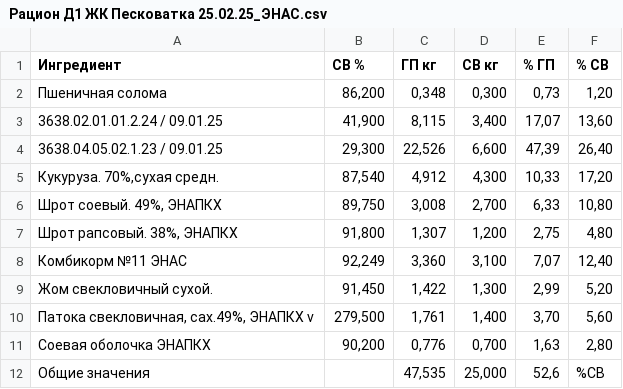
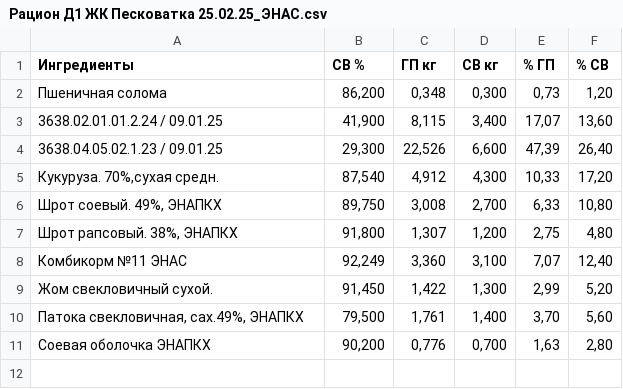
Before and after one commit to kiyotaka137/AgroTech, a CSV file: training/parsed_data/Рацион Д1 ЖК Песковатка 25.02.25_ЭНАС.csv, drawn as a sheet.

```diff
--- a/training/parsed_data/Рацион Д1 ЖК Песковатка 25.02.25_ЭНАС.csv
+++ b/training/parsed_data/Рацион Д1 ЖК Песковатка 25.02.25_ЭНАС.csv
@@ -1,2 +1,2 @@
-Ингредиент|СВ %|ГП кг|СВ кг|% ГП|% СВ
+Ингредиенты|СВ %|ГП кг|СВ кг|% ГП|% СВ
 Пшеничная солома|86,200|0,348|0,300|0,73|1,20
@@ -9,4 +9,3 @@
 Жом свекловичный сухой.|91,450|1,422|1,300|2,99|5,20
-Патока свекловичная, сах.49%, ЭНАПКХ v|279,500|1,761|1,400|3,70|5,60
+Патока свекловичная, сах.49%, ЭНАПКХ|79,500|1,761|1,400|3,70|5,60
 Соевая оболочка ЭНАПКХ|90,200|0,776|0,700|1,63|2,80
-Общие значения||47,535|25,000|52,6|%СВ
```
Also changed, not shown: training/parsed_data/Гилево Д1 25.07.25_АФМ.csv, training/parsed_data/ЖК В. Икорец Д1 (КК-11) 21.05.25_ЭНАВ.csv, 14 other files.
